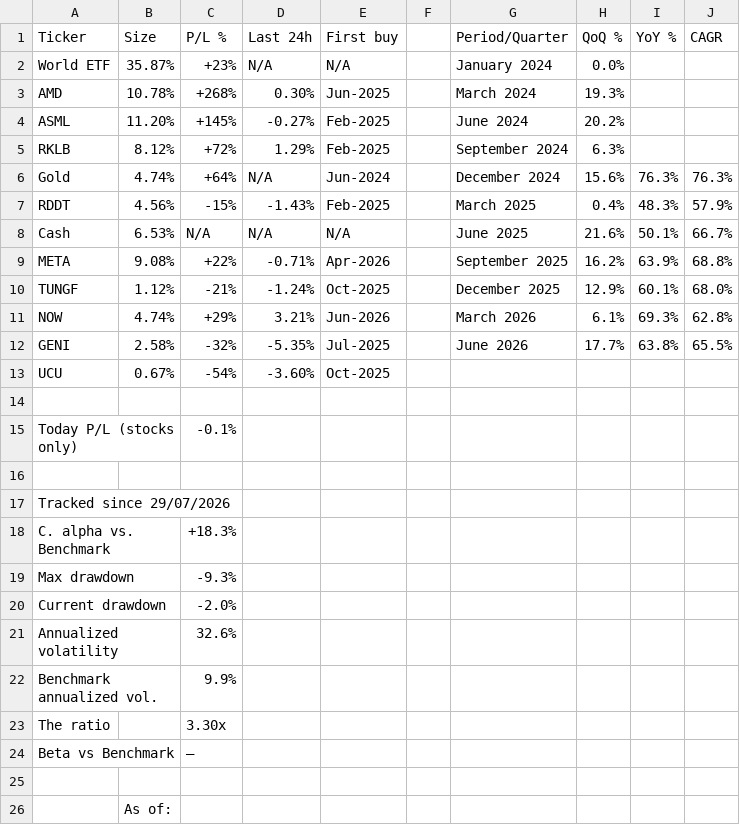
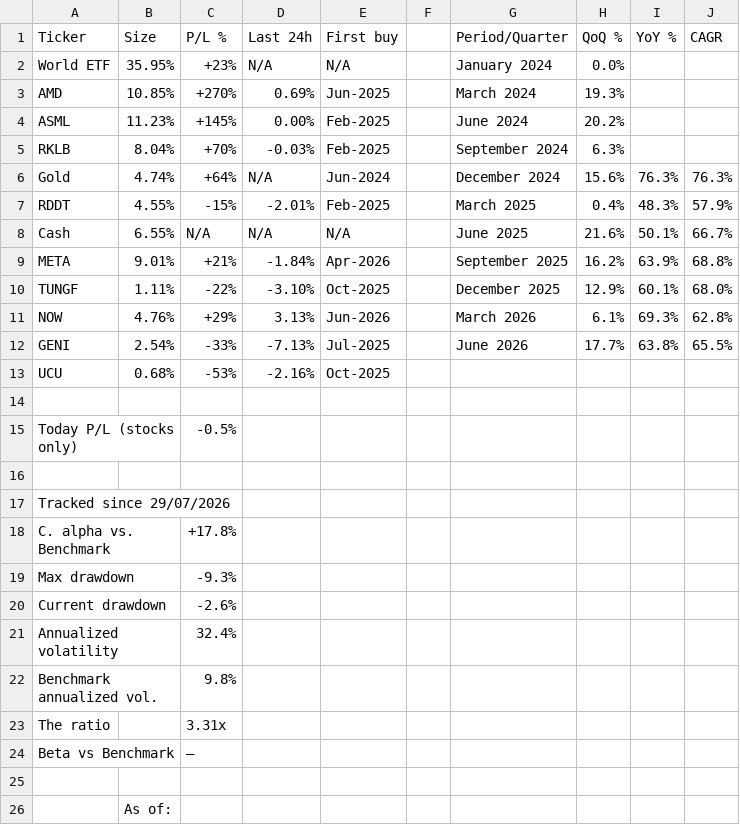
Before and after one commit to firefoxmx/wealth-data, a CSV file: portfolio.csv, drawn as a sheet; only a part is shown; the diff covers the shown part only.

Commit message:
auto-update 2026-10-01

```diff
--- a/portfolio.csv
+++ b/portfolio.csv
@@ -1,24 +1,24 @@
 Ticker,Size,P/L %,Last 24h,First buy,,Period/Quarter,QoQ %,YoY %,CAGR
-World ETF,35.87%,+23%,N/A,N/A,,January 2024,0.0%,,
-AMD,10.78%,+268%,0.30%,Jun-2025,,March 2024,19.3%,,
-ASML,11.20%,+145%,-0.27%,Feb-2025,,June 2024,20.2%,,
-RKLB,8.12%,+72%,1.29%,Feb-2025,,September 2024,6.3%,,
+World ETF,35.95%,+23%,N/A,N/A,,January 2024,0.0%,,
+AMD,10.85%,+270%,0.69%,Jun-2025,,March 2024,19.3%,,
+ASML,11.23%,+145%,0.00%,Feb-2025,,June 2024,20.2%,,
+RKLB,8.04%,+70%,-0.03%,Feb-2025,,September 2024,6.3%,,
 Gold,4.74%,+64%,N/A,Jun-2024,,December 2024,15.6%,76.3%,76.3%
-RDDT,4.56%,-15%,-1.43%,Feb-2025,,March 2025,0.4%,48.3%,57.9%
-Cash,6.53%,N/A,N/A,N/A,,June 2025,21.6%,50.1%,66.7%
-META,9.08%,+22%,-0.71%,Apr-2026,,September 2025,16.2%,63.9%,68.8%
-TUNGF,1.12%,-21%,-1.24%,Oct-2025,,December 2025,12.9%,60.1%,68.0%
-NOW,4.74%,+29%,3.21%,Jun-2026,,March 2026,6.1%,69.3%,62.8%
-GENI,2.58%,-32%,-5.35%,Jul-2025,,June 2026,17.7%,63.8%,65.5%
-UCU,0.67%,-54%,-3.60%,Oct-2025,,, ,,
+RDDT,4.55%,-15%,-2.01%,Feb-2025,,March 2025,0.4%,48.3%,57.9%
+Cash,6.55%,N/A,N/A,N/A,,June 2025,21.6%,50.1%,66.7%
+META,9.01%,+21%,-1.84%,Apr-2026,,September 2025,16.2%,63.9%,68.8%
+TUNGF,1.11%,-22%,-3.10%,Oct-2025,,December 2025,12.9%,60.1%,68.0%
+NOW,4.76%,+29%,3.13%,Jun-2026,,March 2026,6.1%,69.3%,62.8%
+GENI,2.54%,-33%,-7.13%,Jul-2025,,June 2026,17.7%,63.8%,65.5%
+UCU,0.68%,-53%,-2.16%,Oct-2025,,, ,,
 ,,,,,,,,,
-Today P/L (stocks only),,-0.1%,,,,,,,
+Today P/L (stocks only),,-0.5%,,,,,,,
 ,,,,,,,,,
 Tracked since 29/07/2026,,,,,,,,,
-C. alpha vs. Benchmark,,+18.3%,,,,,,,
+C. alpha vs. Benchmark,,+17.8%,,,,,,,
 Max drawdown,,-9.3%,,,,,,,
-Current drawdown,,-2.0%,,,,,,,
-Annualized volatility,,32.6%,,,,,,,
-Benchmark annualized vol.,,9.9%,,,,,,,
-The ratio,,3.30x,,,,,,,
+Current drawdown,,-2.6%,,,,,,,
+Annualized volatility,,32.4%,,,,,,,
+Benchmark annualized vol.,,9.8%,,,,,,,
+The ratio,,3.31x,,,,,,,
 Beta vs Benchmark,,—,,,,,,,
```
Also changed, not shown: 1 edited cell elsewhere in this file.
